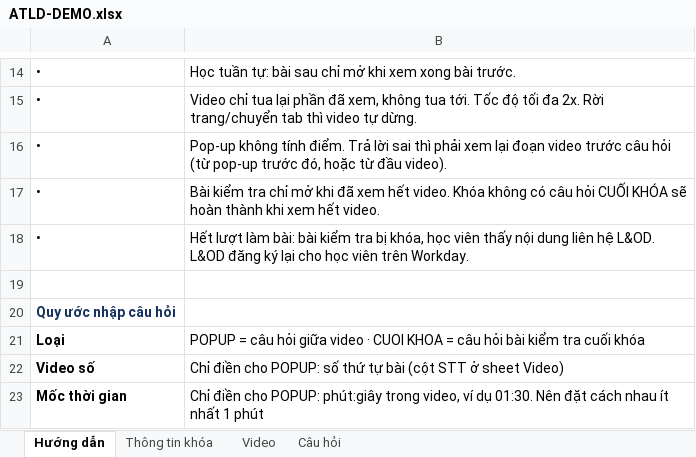
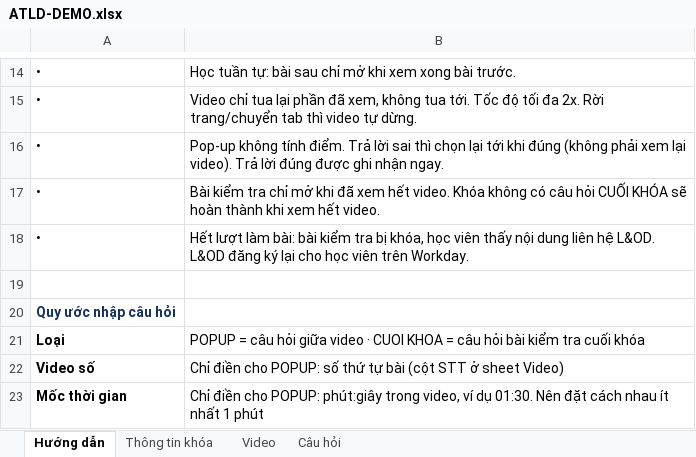
Before and after one commit to ctd-academy/scorm, an Excel workbook: demo-course/ATLD-DEMO.xlsx, sheet Hướng dẫn, drawn as a sheet; only a part is shown, gaps mark what is left out; values as stored, in another font and other column widths than the file's, no borders; the diff names each change by its address in the sheet, - before the commit and + after, or states it on an @@ line.

```diff
--- a/demo-course/ATLD-DEMO.xlsx (sheet Hướng dẫn)
+++ b/demo-course/ATLD-DEMO.xlsx (sheet Hướng dẫn)
-B16: …sai thì phải xem lại đoạn video trước câu hỏi (từ pop-up trước đó, hoặc từ đầu video).
+B16: …sai thì chọn lại tới khi đúng (không phải xem lại video). Trả lời đúng được ghi nhận ngay.
```
Also changed, not shown: templates/Mau_nhap_lieu_khoa_hoc.xlsx, 6 other files.
